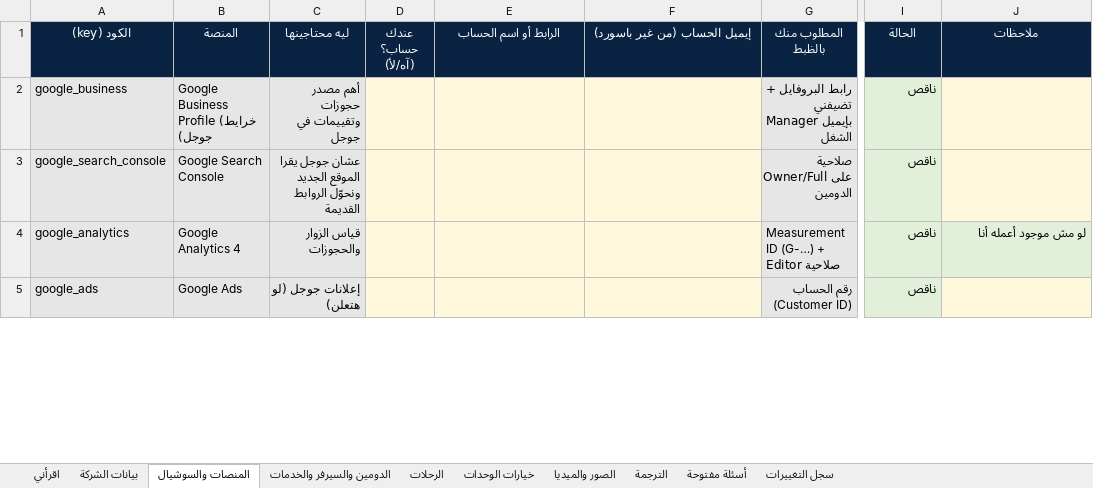
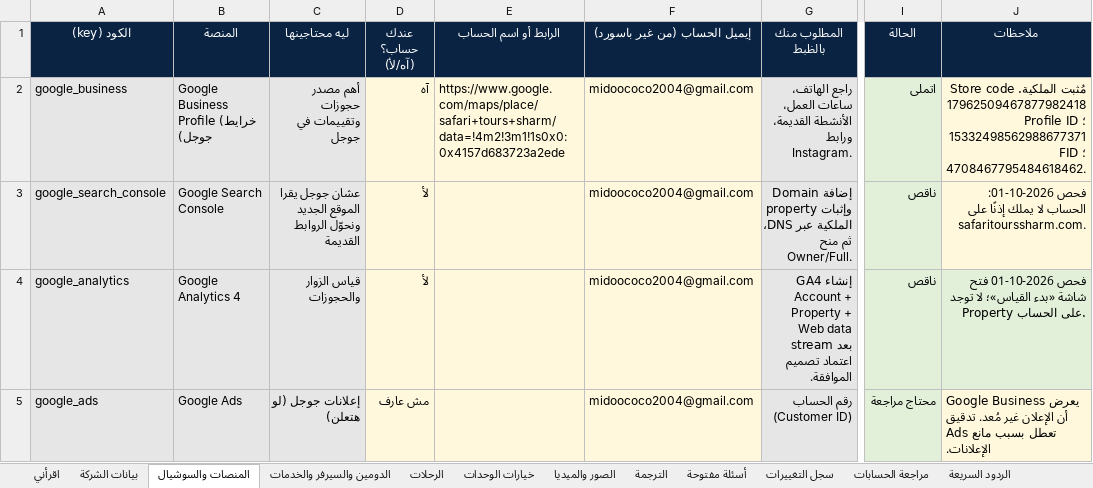
Before and after one commit to wego2388/wego-platform, an Excel workbook: clients/safari-tours-sharm/owner-data/safari-tours-owner-data-hub.xlsx, sheet المنصات والسوشيال, drawn as a sheet; only a part is shown, gaps mark what is left out; values as stored, in another font and other column widths than the file's, no borders; conditional formats not drawn; the diff covers the shown part only; the diff names each change by its address in the sheet, - before the commit and + after, or states it on an @@ line.

```diff
--- a/clients/safari-tours-sharm/owner-data/safari-tours-owner-data-hub.xlsx (sheet المنصات والسوشيال)
+++ b/clients/safari-tours-sharm/owner-data/safari-tours-owner-data-hub.xlsx (sheet المنصات والسوشيال)
+sheet tab: مراجعة الحسابات
+sheet tab: الردود السريعة
-D2 (عندك حساب؟ (آه/لأ)): (empty)
+D2 (عندك حساب؟ (آه/لأ)): آه
-E2 (الرابط أو اسم الحساب): (empty)
+E2 (الرابط أو اسم الحساب): https://www.google.com/maps/place/safari+tours+sharm/data=!4m2!3m1!1s0x0:0x4157d683723a2ede
-F2:F5 (إيميل الحساب (من غير باسورد)): (empty)
+F2:F5 (إيميل الحساب (من غير باسورد)): midoococo2004@gmail.com
-G2 (المطلوب منك بالظبط): رابط البروفايل + تضيفني Manager بإيميل الشغل
+G2 (المطلوب منك بالظبط): راجع الهاتف، ساعات العمل، الأنشطة القديمة، ورابط Instagram.
-I2 (الحالة): ناقص
+I2 (الحالة): اتملى
-J2 (ملاحظات): (empty)
+J2 (ملاحظات): مُثبت الملكية. Store code 17962509467877982418؛ Profile ID 15332498562988677371؛ FID 4708467795484618462.
-D3:D4 (عندك حساب؟ (آه/لأ)): (empty)
+D3:D4 (عندك حساب؟ (آه/لأ)): لأ
-G3 (المطلوب منك بالظبط): صلاحية Owner/Full على الدومين
+G3 (المطلوب منك بالظبط): إضافة Domain property وإثبات الملكية عبر DNS، ثم منح Owner/Full.
-J3 (ملاحظات): (empty)
+J3 (ملاحظات): فحص 2026-10-01: الحساب لا يملك إذنًا على safaritourssharm.com.
-G4 (المطلوب منك بالظبط): Measurement ID (G-…) + صلاحية Editor
+G4 (المطلوب منك بالظبط): إنشاء GA4 Account + Property + Web data stream بعد اعتماد تصميم الموافقة.
-J4 (ملاحظات): لو مش موجود أعمله أنا
+J4 (ملاحظات): فحص 2026-10-01 فتح شاشة «بدء القياس»؛ لا توجد Property على الحساب.
-D5 (عندك حساب؟ (آه/لأ)): (empty)
+D5 (عندك حساب؟ (آه/لأ)): مش عارف
-I5 (الحالة): ناقص
+I5 (الحالة): محتاج مراجعة
-J5 (ملاحظات): (empty)
+J5 (ملاحظات): Google Business يعرض أن الإعلان غير مُعد. تدقيق Ads تعطل بسبب مانع الإعلانات.
```
Also changed, not shown: 39 edited cells elsewhere in this sheet, sheet أسئلة مفتوحة, sheet اقرأني, sheet بيانات الشركة, sheet سجل التغييرات, sheet الدومين والسيرفر والخدمات, other sheet tabs, 3 other files.
